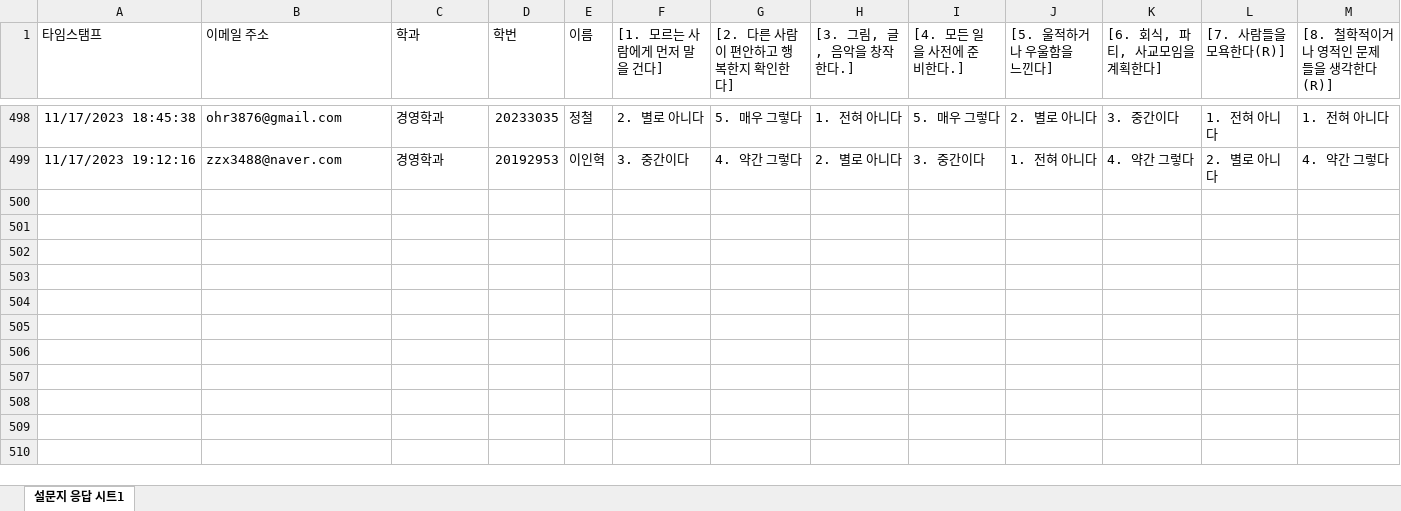
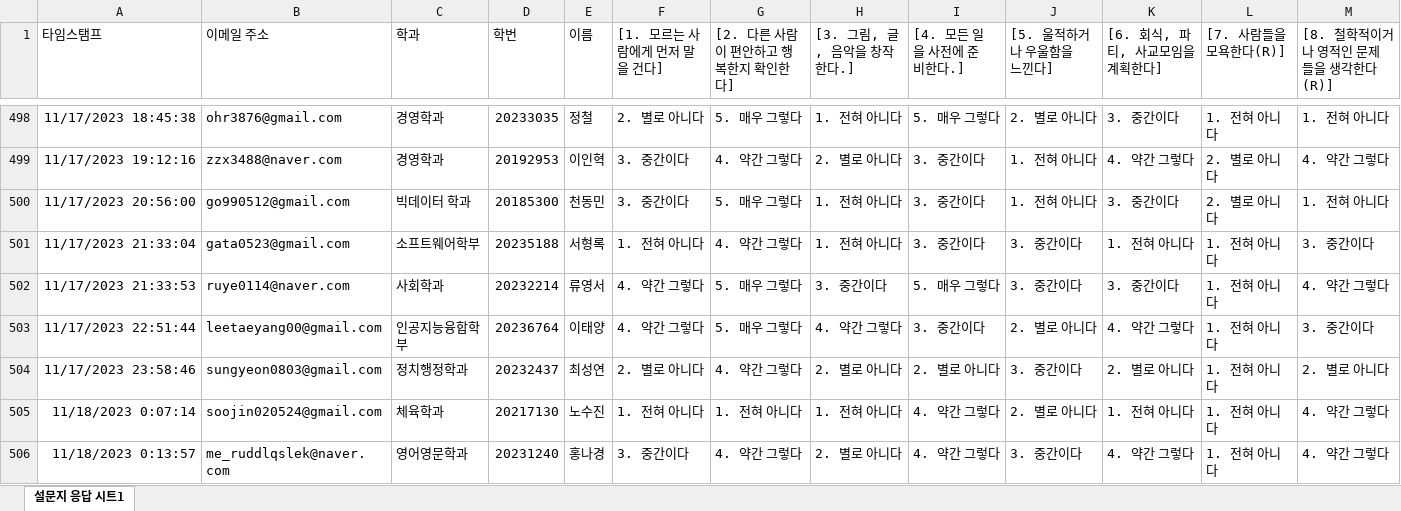
Before and after one commit to kwlee58/class202302, an Excel workbook: R/data/BFI231106.xlsx, sheet 설문지 응답 시트1, drawn as a sheet; only a part is shown, gaps mark what is left out; values as stored, in another font and other column widths than the file's, no borders; rows hold the shown columns only; the diff names each change by its address in the sheet, - before the commit and + after, or states it on an @@ line.

```diff
--- a/R/data/BFI231106.xlsx (sheet 설문지 응답 시트1)
+++ b/R/data/BFI231106.xlsx (sheet 설문지 응답 시트1)
+row 500: 11/17/2023 20:56:00 | go990512@gmail.com | 빅데이터 학과 | 20185300 | 천동민 | 3. 중간이다 | 5. 매우 그렇다 | 1. 전혀 아니다 | 3. 중간이다 | 1. 전혀 아니다 | 3. 중간이다 | 2. 별로 아니다 | 1. 전혀 아니다
+row 501: 11/17/2023 21:33:04 | gata0523@gmail.com | 소프트웨어학부 | 20235188 | 서형록 | 1. 전혀 아니다 | 4. 약간 그렇다 | 1. 전혀 아니다 | 3. 중간이다 | 3. 중간이다 | 1. 전혀 아니다 | 1. 전혀 아니다 | 3. 중간이다
+row 502: 11/17/2023 21:33:53 | ruye0114@naver.com | 사회학과 | 20232214 | 류영서 | 4. 약간 그렇다 | 5. 매우 그렇다 | 3. 중간이다 | 5. 매우 그렇다 | 3. 중간이다 | 3. 중간이다 | 1. 전혀 아니다 | 4. 약간 그렇다
+row 503: 11/17/2023 22:51:44 | leetaeyang00@gmail.com | 인공지능융합학부 | 20236764 | 이태양 | 4. 약간 그렇다 | 5. 매우 그렇다 | 4. 약간 그렇다 | 3. 중간이다 | 2. 별로 아니다 | 4. 약간 그렇다 | 1. 전혀 아니다 | 3. 중간이다
+row 504: 11/17/2023 23:58:46 | sungyeon0803@gmail.com | 정치행정학과 | 20232437 | 최성연 | 2. 별로 아니다 | 4. 약간 그렇다 | 2. 별로 아니다 | 2. 별로 아니다 | 3. 중간이다 | 2. 별로 아니다 | 1. 전혀 아니다 | 2. 별로 아니다
+row 505: 11/18/2023 0:07:14 | soojin020524@gmail.com | 체육학과 | 20217130 | 노수진 | 1. 전혀 아니다 | 1. 전혀 아니다 | 1. 전혀 아니다 | 4. 약간 그렇다 | 2. 별로 아니다 | 1. 전혀 아니다 | 1. 전혀 아니다 | 4. 약간 그렇다
+row 506: 11/18/2023 0:13:57 | me_ruddlqslek@naver.com | 영어영문학과 | 20231240 | 홍나경 | 3. 중간이다 | 4. 약간 그렇다 | 2. 별로 아니다 | 4. 약간 그렇다 | 3. 중간이다 | 4. 약간 그렇다 | 1. 전혀 아니다 | 4. 약간 그렇다
```
Also changed, not shown: R/data/BFI231106_tmp.xlsx, R/data/MI231106.xlsx, 24 other files.
